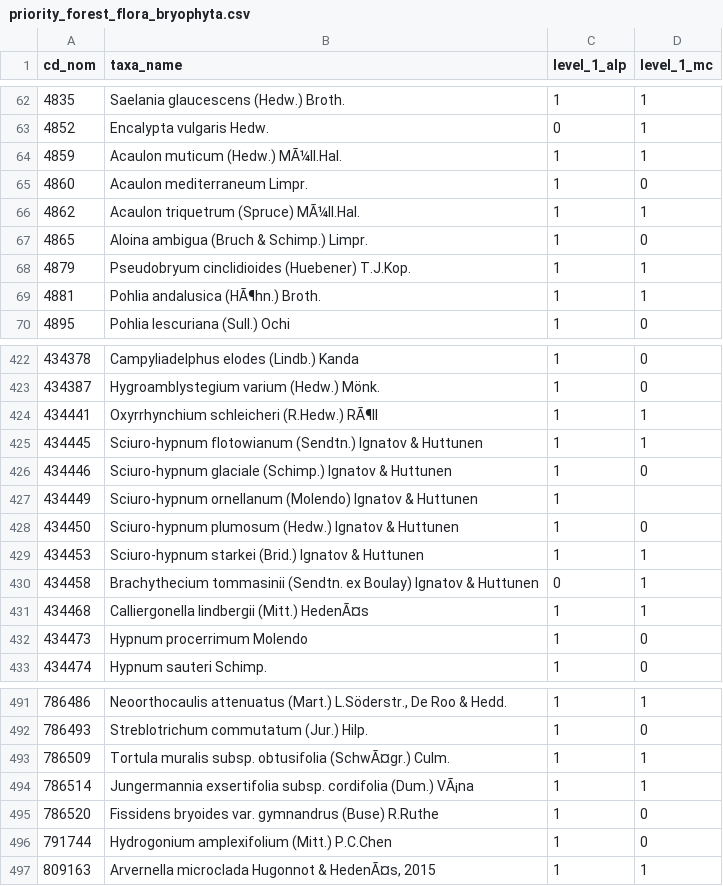
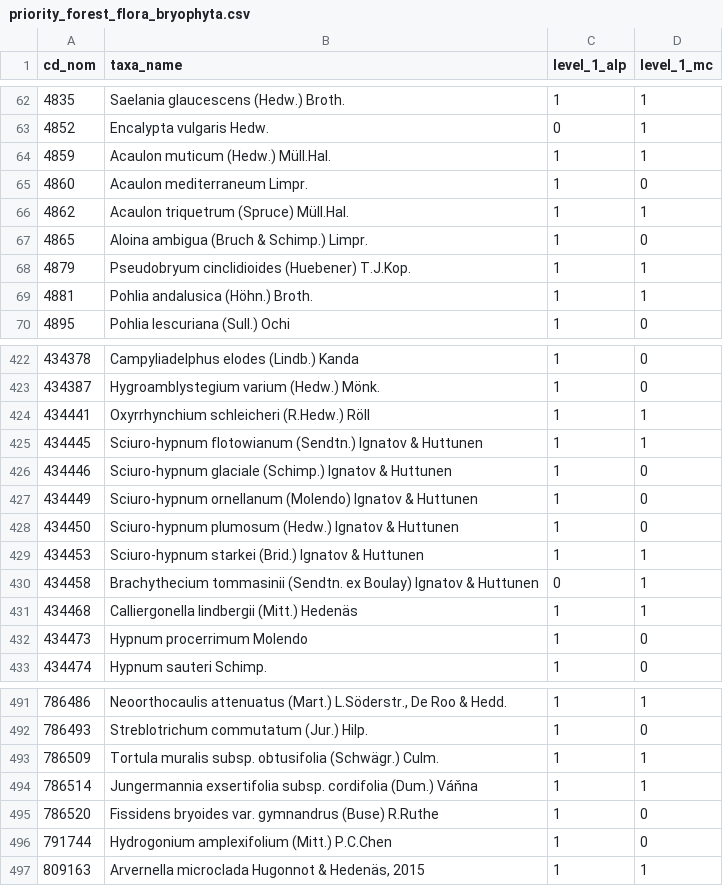
Before and after one commit to cbn-alpin/sinp-aura-data, a CSV file: db-geonature/data/csv/priority_forest_flora_bryophyta.csv, drawn as a sheet; only a part is shown, gaps mark what is left out; the diff covers the shown part only.

Commit message:
fix(db-geonature): fix priority forest flora csv taxa names

```diff
--- a/db-geonature/data/csv/priority_forest_flora_bryophyta.csv
+++ b/db-geonature/data/csv/priority_forest_flora_bryophyta.csv
@@ -63,8 +63,8 @@ cd_nom	taxa_name	level_1_alp	level_1_mc
 4852	Encalypta vulgaris Hedw.	0	1
-4859	Acaulon muticum (Hedw.) MÃ¼ll.Hal.	1	1
+4859	Acaulon muticum (Hedw.) Müll.Hal.	1	1
 4860	Acaulon mediterraneum Limpr.	1	0
-4862	Acaulon triquetrum (Spruce) MÃ¼ll.Hal.	1	1
+4862	Acaulon triquetrum (Spruce) Müll.Hal.	1	1
 4865	Aloina ambigua (Bruch & Schimp.) Limpr.	1	0
 4879	Pseudobryum cinclidioides (Huebener) T.J.Kop.	1	1
-4881	Pohlia andalusica (HÃ¶hn.) Broth.	1	1
+4881	Pohlia andalusica (Höhn.) Broth.	1	1
 4895	Pohlia lescuriana (Sull.) Ochi	1	0
@@ -423,6 +423,6 @@ cd_nom	taxa_name	level_1_alp	level_1_mc
 434387	Hygroamblystegium varium (Hedw.) Mönk.	1	0
-434441	Oxyrrhynchium schleicheri (R.Hedw.) RÃ¶ll	1	1
+434441	Oxyrrhynchium schleicheri (R.Hedw.) Röll	1	1
 434445	Sciuro-hypnum flotowianum (Sendtn.) Ignatov & Huttunen	1	1
 434446	Sciuro-hypnum glaciale (Schimp.) Ignatov & Huttunen	1	0
-434449	Sciuro-hypnum ornellanum (Molendo) Ignatov & Huttunen	1
+434449	Sciuro-hypnum ornellanum (Molendo) Ignatov & Huttunen	1	0
 434450	Sciuro-hypnum plumosum (Hedw.) Ignatov & Huttunen	1	0
@@ -430,3 +430,3 @@ cd_nom	taxa_name	level_1_alp	level_1_mc
 434458	Brachythecium tommasinii (Sendtn. ex Boulay) Ignatov & Huttunen	0	1
-434468	Calliergonella lindbergii (Mitt.) HedenÃ¤s	1	1
+434468	Calliergonella lindbergii (Mitt.) Hedenäs	1	1
 434473	Hypnum procerrimum Molendo	1	0
@@ -492,6 +492,6 @@ cd_nom	taxa_name	level_1_alp	level_1_mc
 786493	Streblotrichum commutatum (Jur.) Hilp.	1	0
-786509	Tortula muralis subsp. obtusifolia (SchwÃ¤gr.) Culm.	1	1
-786514	Jungermannia exsertifolia subsp. cordifolia (Dum.) VÃ¡na	1	1
+786509	Tortula muralis subsp. obtusifolia (Schwägr.) Culm.	1	1
+786514	Jungermannia exsertifolia subsp. cordifolia (Dum.) Váňna	1	1
 786520	Fissidens bryoides var. gymnandrus (Buse) R.Ruthe	1	0
 791744	Hydrogonium amplexifolium (Mitt.) P.C.Chen	1	0
-809163	Arvernella microclada Hugonnot & HedenÃ¤s, 2015	1	1
+809163	Arvernella microclada Hugonnot & Hedenäs, 2015	1	1
```
Also changed, not shown: 18 edited cells elsewhere in this file, db-geonature/data/csv/priority_forest_flora_tracheophyta.csv.
